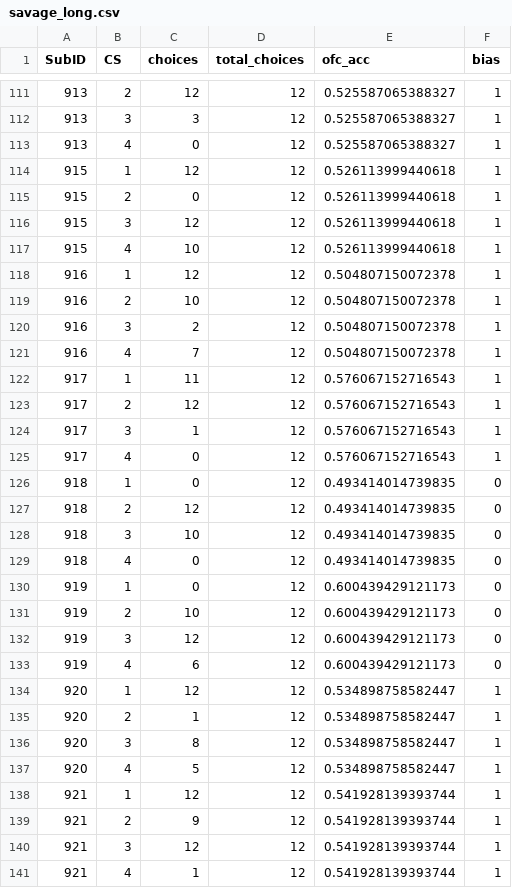
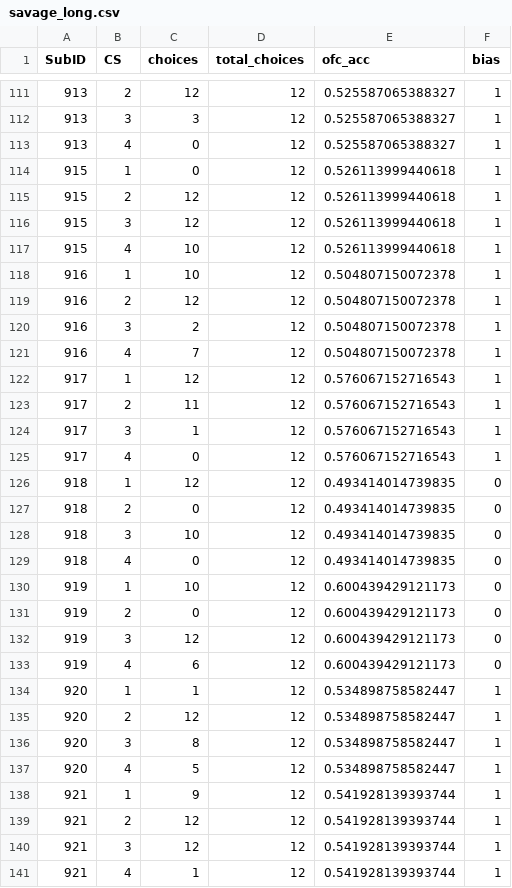
Before and after one commit to LLuettgau/higher_order_learning, a CSV file: csv_data/savage_long.csv, drawn as a sheet; only a part is shown, gaps mark what is left out; the diff covers the shown part only.

```diff
--- a/csv_data/savage_long.csv
+++ b/csv_data/savage_long.csv
@@ -113,28 +113,28 @@ SubID,CS,choices,total_choices,ofc_acc,bias
 913,4,0,12,0.525587065388327,1
-915,1,12,12,0.526113999440618,1
-915,2,0,12,0.526113999440618,1
+915,1,0,12,0.526113999440618,1
+915,2,12,12,0.526113999440618,1
 915,3,12,12,0.526113999440618,1
 915,4,10,12,0.526113999440618,1
-916,1,12,12,0.504807150072378,1
-916,2,10,12,0.504807150072378,1
+916,1,10,12,0.504807150072378,1
+916,2,12,12,0.504807150072378,1
 916,3,2,12,0.504807150072378,1
 916,4,7,12,0.504807150072378,1
-917,1,11,12,0.576067152716543,1
-917,2,12,12,0.576067152716543,1
+917,1,12,12,0.576067152716543,1
+917,2,11,12,0.576067152716543,1
 917,3,1,12,0.576067152716543,1
 917,4,0,12,0.576067152716543,1
-918,1,0,12,0.493414014739835,0
-918,2,12,12,0.493414014739835,0
+918,1,12,12,0.493414014739835,0
+918,2,0,12,0.493414014739835,0
 918,3,10,12,0.493414014739835,0
 918,4,0,12,0.493414014739835,0
-919,1,0,12,0.600439429121173,0
-919,2,10,12,0.600439429121173,0
+919,1,10,12,0.600439429121173,0
+919,2,0,12,0.600439429121173,0
 919,3,12,12,0.600439429121173,0
 919,4,6,12,0.600439429121173,0
-920,1,12,12,0.534898758582447,1
-920,2,1,12,0.534898758582447,1
+920,1,1,12,0.534898758582447,1
+920,2,12,12,0.534898758582447,1
 920,3,8,12,0.534898758582447,1
 920,4,5,12,0.534898758582447,1
-921,1,12,12,0.541928139393744,1
-921,2,9,12,0.541928139393744,1
+921,1,9,12,0.541928139393744,1
+921,2,12,12,0.541928139393744,1
 921,3,12,12,0.541928139393744,1
```
Also changed, not shown: 68 edited cells elsewhere in this file, 1 other file.
